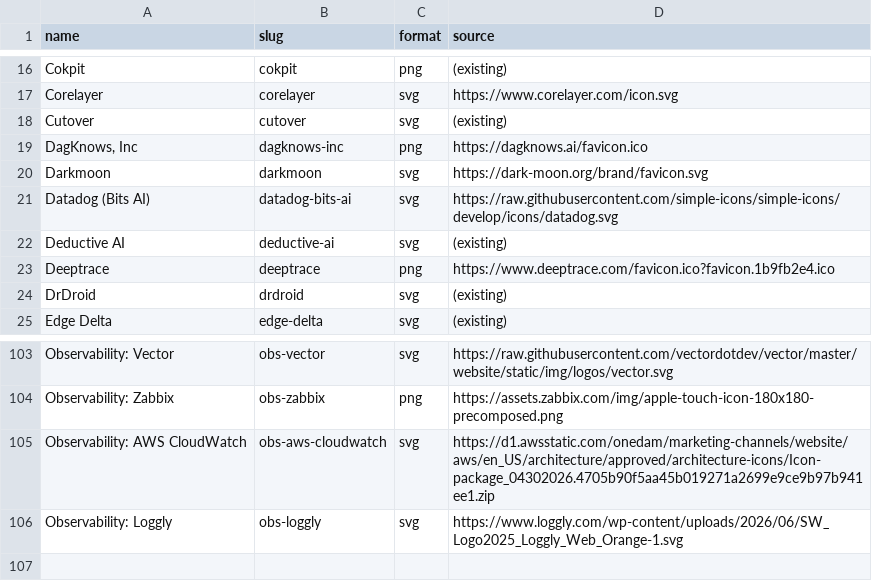
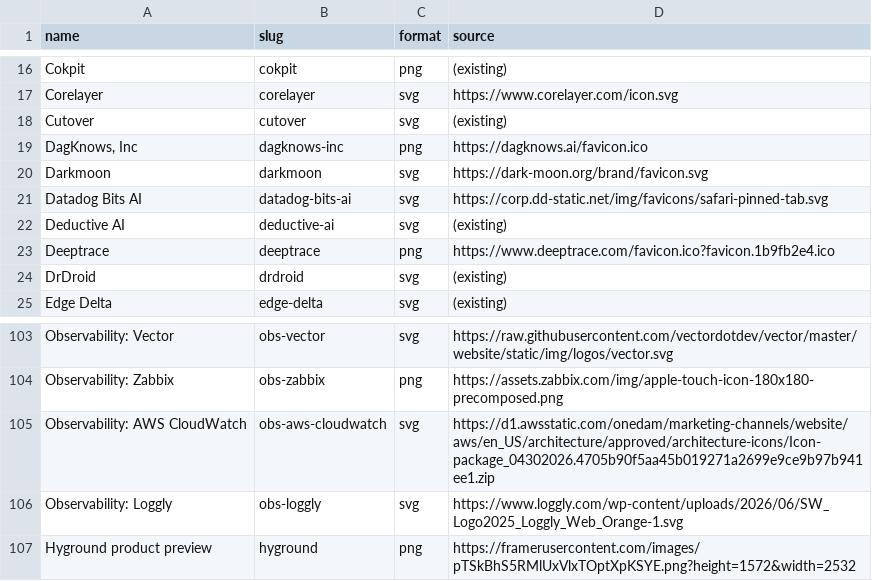
Before and after one commit to pavangudiwada/awesome-ai-sre, a TSV file: public/logos/sources.tsv, drawn as a sheet; only a part is shown, gaps mark what is left out.

```diff
--- a/public/logos/sources.tsv
+++ b/public/logos/sources.tsv
@@ -20,3 +20,3 @@ DagKnows, Inc	dagknows-inc	png	https://dagknows.ai/favicon.ico
 Darkmoon	darkmoon	svg	https://dark-moon.org/brand/favicon.svg
-Datadog (Bits AI)	datadog-bits-ai	svg	https://raw.githubusercontent.com/simple-icons/simple-icons/develop/icons/datadog.svg
+Datadog Bits AI	datadog-bits-ai	svg	https://corp.dd-static.net/img/favicons/safari-pinned-tab.svg
 Deductive AI	deductive-ai	svg	(existing)
@@ -106 +106,2 @@ Observability: AWS CloudWatch	obs-aws-cloudwatch	svg	https://d1.awsstatic.com/on
 Observability: Loggly	obs-loggly	svg	https://www.loggly.com/wp-content/uploads/2026/06/SW_Logo2025_Loggly_Web_Orange-1.svg
+Hyground product preview	hyground	png	https://framerusercontent.com/images/pTSkBhS5RMlUxVlxTOptXpKSYE.png?height=1572&width=2532
```
Also changed, not shown: 11 other files.
